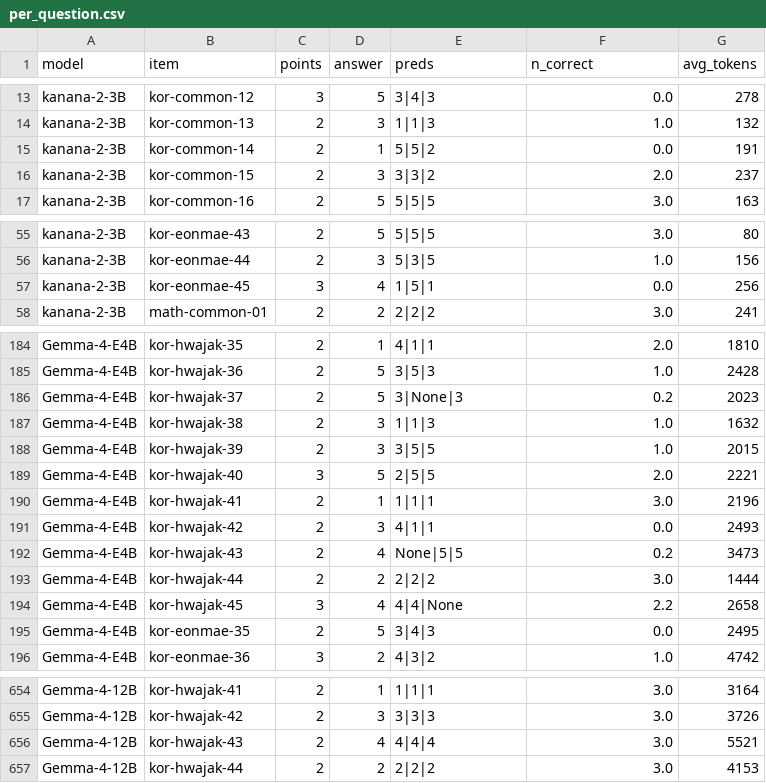
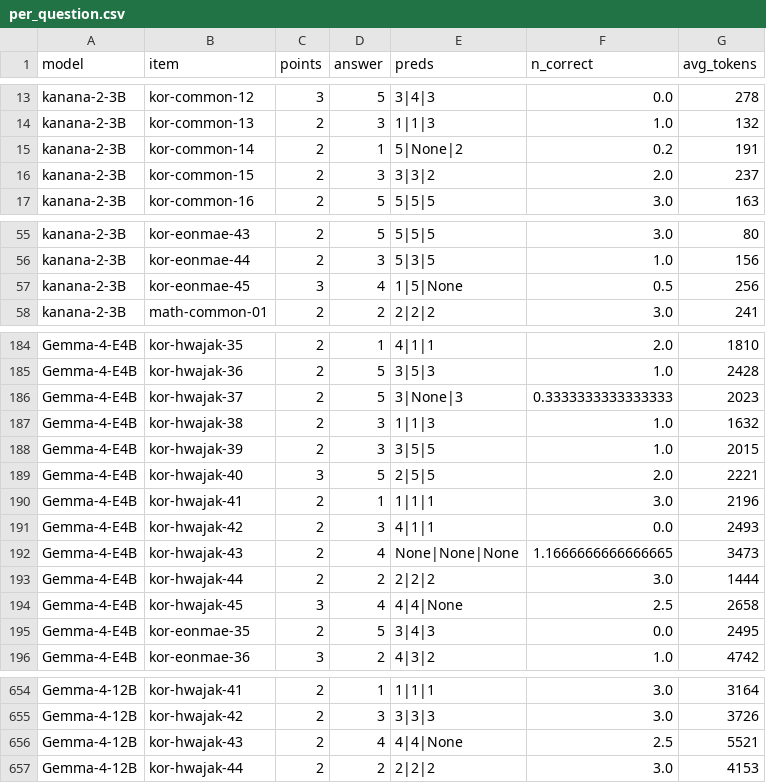
Before and after one commit to geumjin99/suneung2027-llm-bench, a CSV file: results/per_question.csv, drawn as a sheet; only a part is shown, gaps mark what is left out.

Commit message:
Update results (48 runs)

```diff
--- a/results/per_question.csv
+++ b/results/per_question.csv
@@ -14,3 +14,3 @@ kanana-2-3B,kor-common-12,3,5,3|4|3,0.0,278
 kanana-2-3B,kor-common-13,2,3,1|1|3,1.0,132
-kanana-2-3B,kor-common-14,2,1,5|5|2,0.0,191
+kanana-2-3B,kor-common-14,2,1,5|None|2,0.2,191
 kanana-2-3B,kor-common-15,2,3,3|3|2,2.0,237
@@ -56,3 +56,3 @@ kanana-2-3B,kor-eonmae-43,2,5,5|5|5,3.0,80
 kanana-2-3B,kor-eonmae-44,2,3,5|3|5,1.0,156
-kanana-2-3B,kor-eonmae-45,3,4,1|5|1,0.0,256
+kanana-2-3B,kor-eonmae-45,3,4,1|5|None,0.5,256
 kanana-2-3B,math-common-01,2,2,2|2|2,3.0,241
@@ -185,3 +185,3 @@ Gemma-4-E4B,kor-hwajak-35,2,1,4|1|1,2.0,1810
 Gemma-4-E4B,kor-hwajak-36,2,5,3|5|3,1.0,2428
-Gemma-4-E4B,kor-hwajak-37,2,5,3|None|3,0.2,2023
+Gemma-4-E4B,kor-hwajak-37,2,5,3|None|3,0.3333333333333333,2023
 Gemma-4-E4B,kor-hwajak-38,2,3,1|1|3,1.0,1632
@@ -191,5 +191,5 @@ Gemma-4-E4B,kor-hwajak-41,2,1,1|1|1,3.0,2196
 Gemma-4-E4B,kor-hwajak-42,2,3,4|1|1,0.0,2493
-Gemma-4-E4B,kor-hwajak-43,2,4,None|5|5,0.2,3473
+Gemma-4-E4B,kor-hwajak-43,2,4,None|None|None,1.1666666666666665,3473
 Gemma-4-E4B,kor-hwajak-44,2,2,2|2|2,3.0,1444
-Gemma-4-E4B,kor-hwajak-45,3,4,4|4|None,2.2,2658
+Gemma-4-E4B,kor-hwajak-45,3,4,4|4|None,2.5,2658
 Gemma-4-E4B,kor-eonmae-35,2,5,3|4|3,0.0,2495
@@ -655,3 +655,3 @@ Gemma-4-12B,kor-hwajak-41,2,1,1|1|1,3.0,3164
 Gemma-4-12B,kor-hwajak-42,2,3,3|3|3,3.0,3726
-Gemma-4-12B,kor-hwajak-43,2,4,4|4|4,3.0,5521
+Gemma-4-12B,kor-hwajak-43,2,4,4|4|None,2.5,5521
 Gemma-4-12B,kor-hwajak-44,2,2,2|2|2,3.0,4153
```
Also changed, not shown: results/scores.csv, 11 other files.
